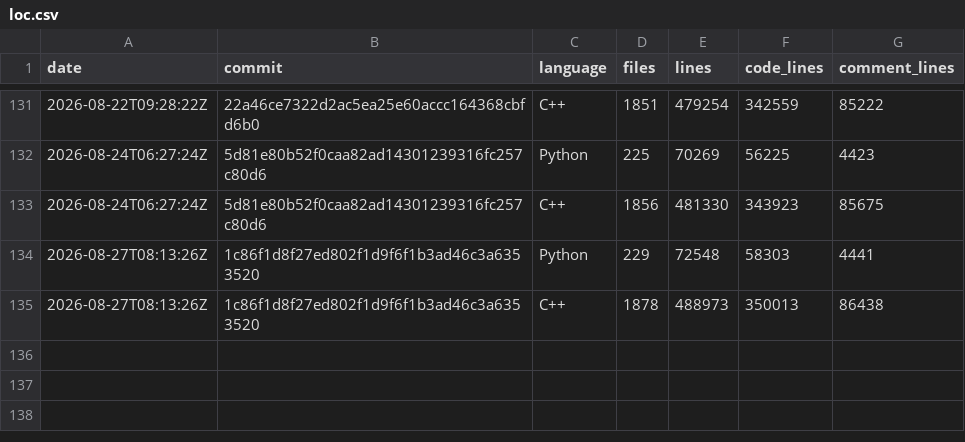
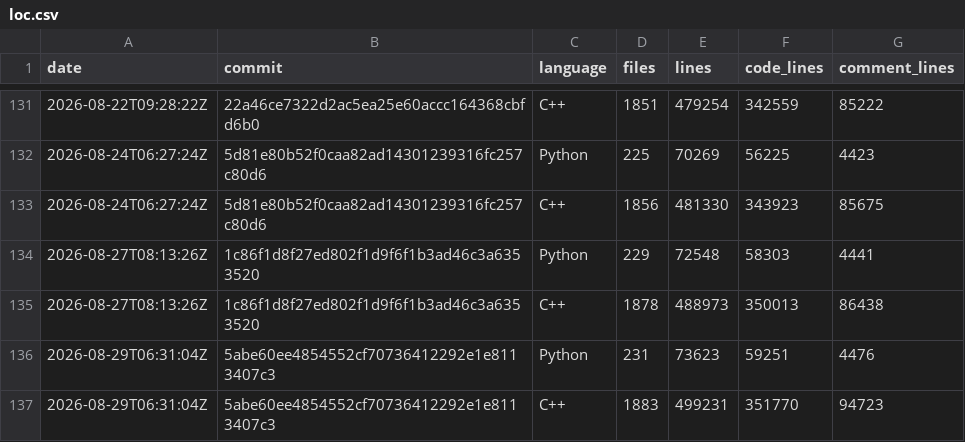
Before and after one commit to xadupre/xadupre.github.io, a CSV file: cache_data/onnx-light/loc.csv, drawn as a sheet; only a part is shown, gaps mark what is left out.

```diff
--- a/cache_data/onnx-light/loc.csv
+++ b/cache_data/onnx-light/loc.csv
@@ -135 +135,3 @@ date,commit,language,files,lines,code_lines,comment_lines
 2026-08-27T08:13:26Z,1c86f1d8f27ed802f1d9f6f1b3ad46c3a6353520,C++,1878,488973,350013,86438
+2026-08-29T06:31:04Z,5abe60ee4854552cf70736412292e1e8113407c3,Python,231,73623,59251,4476
+2026-08-29T06:31:04Z,5abe60ee4854552cf70736412292e1e8113407c3,C++,1883,499231,351770,94723
```
Also changed, not shown: cache_data/onnx-light/so_sizes.csv, cache_data/onnx-light/wheel_sizes.csv, 2 other files.
